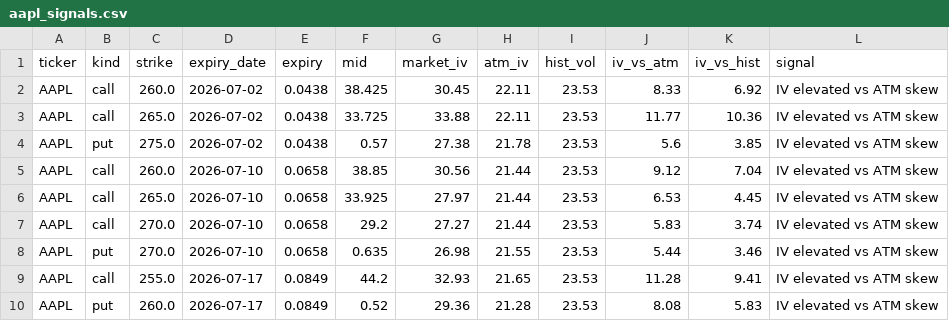
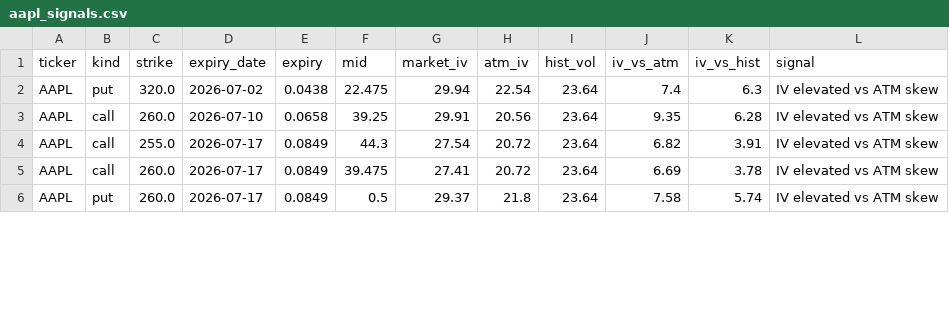
Before and after one commit to jaamesm/options-pricer, a CSV file: data/aapl_signals.csv, drawn as a sheet; only a part is shown; the diff covers the shown part only.

```diff
--- a/data/aapl_signals.csv
+++ b/data/aapl_signals.csv
@@ -1,10 +1,6 @@
 ticker,kind,strike,expiry_date,expiry,mid,market_iv,atm_iv,hist_vol,iv_vs_atm,iv_vs_hist,signal
-AAPL,call,260.0,2026-07-02,0.0438,38.425,30.45,22.11,23.53,8.33,6.92,IV elevated vs ATM skew
-AAPL,call,265.0,2026-07-02,0.0438,33.725,33.88,22.11,23.53,11.77,10.36,IV elevated vs ATM skew
-AAPL,put,275.0,2026-07-02,0.0438,0.57,27.38,21.78,23.53,5.6,3.85,IV elevated vs ATM skew
-AAPL,call,260.0,2026-07-10,0.0658,38.85,30.56,21.44,23.53,9.12,7.04,IV elevated vs ATM skew
-AAPL,call,265.0,2026-07-10,0.0658,33.925,27.97,21.44,23.53,6.53,4.45,IV elevated vs ATM skew
-AAPL,call,270.0,2026-07-10,0.0658,29.2,27.27,21.44,23.53,5.83,3.74,IV elevated vs ATM skew
-AAPL,put,270.0,2026-07-10,0.0658,0.635,26.98,21.55,23.53,5.44,3.46,IV elevated vs ATM skew
-AAPL,call,255.0,2026-07-17,0.0849,44.2,32.93,21.65,23.53,11.28,9.41,IV elevated vs ATM skew
-AAPL,put,260.0,2026-07-17,0.0849,0.52,29.36,21.28,23.53,8.08,5.83,IV elevated vs ATM skew
+AAPL,put,320.0,2026-07-02,0.0438,22.475,29.94,22.54,23.64,7.4,6.3,IV elevated vs ATM skew
+AAPL,call,260.0,2026-07-10,0.0658,39.25,29.91,20.56,23.64,9.35,6.28,IV elevated vs ATM skew
+AAPL,call,255.0,2026-07-17,0.0849,44.3,27.54,20.72,23.64,6.82,3.91,IV elevated vs ATM skew
+AAPL,call,260.0,2026-07-17,0.0849,39.475,27.41,20.72,23.64,6.69,3.78,IV elevated vs ATM skew
+AAPL,put,260.0,2026-07-17,0.0849,0.5,29.37,21.8,23.64,7.58,5.74,IV elevated vs ATM skew
```
Also changed, not shown: 1 added row, 3 removed rows and 52 edited cells elsewhere in this file, data/aapl_chain.csv, data/qqq_signals.csv, 9 other files.
